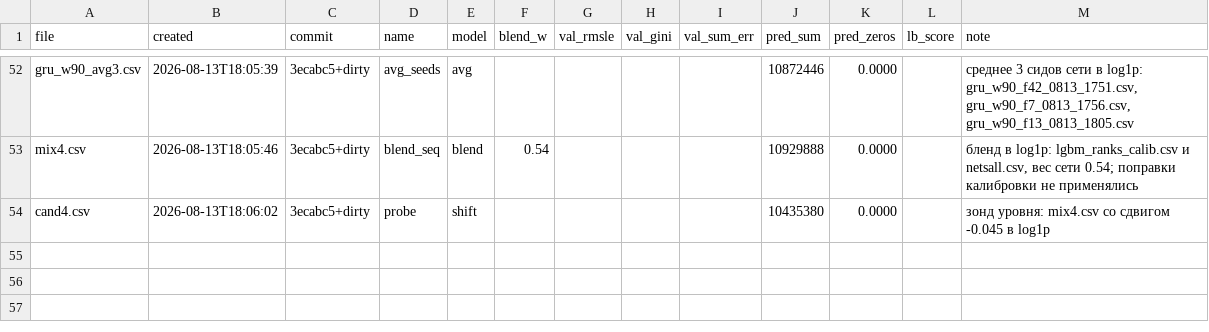
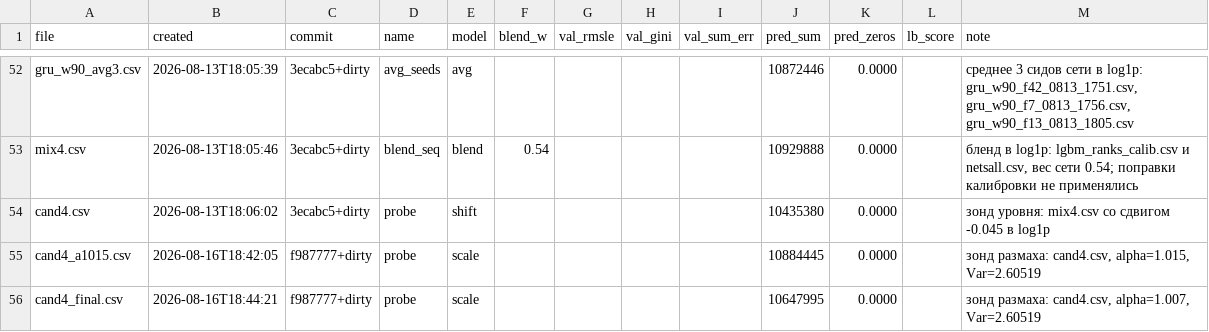
Before and after one commit to imaO0O/ozon-ml-champ, a CSV file: submissions/log.csv, drawn as a sheet; only a part is shown, gaps mark what is left out.

```diff
--- a/submissions/log.csv
+++ b/submissions/log.csv
@@ -54 +54,3 @@ mix4.csv,2026-08-13T18:05:46,3ecabc5+dirty,blend_seq,blend,0.54,,,,10929888,0.00
 cand4.csv,2026-08-13T18:06:02,3ecabc5+dirty,probe,shift,,,,,10435380,0.0000,,зонд уровня: mix4.csv со сдвигом -0.045 в log1p
+cand4_a1015.csv,2026-08-16T18:42:05,f987777+dirty,probe,scale,,,,,10884445,0.0000,,"зонд размаха: cand4.csv, alpha=1.015, Var=2.60519"
+cand4_final.csv,2026-08-16T18:44:21,f987777+dirty,probe,scale,,,,,10647995,0.0000,,"зонд размаха: cand4.csv, alpha=1.007, Var=2.60519"
```
Also changed, not shown: models/experiments.csv.
